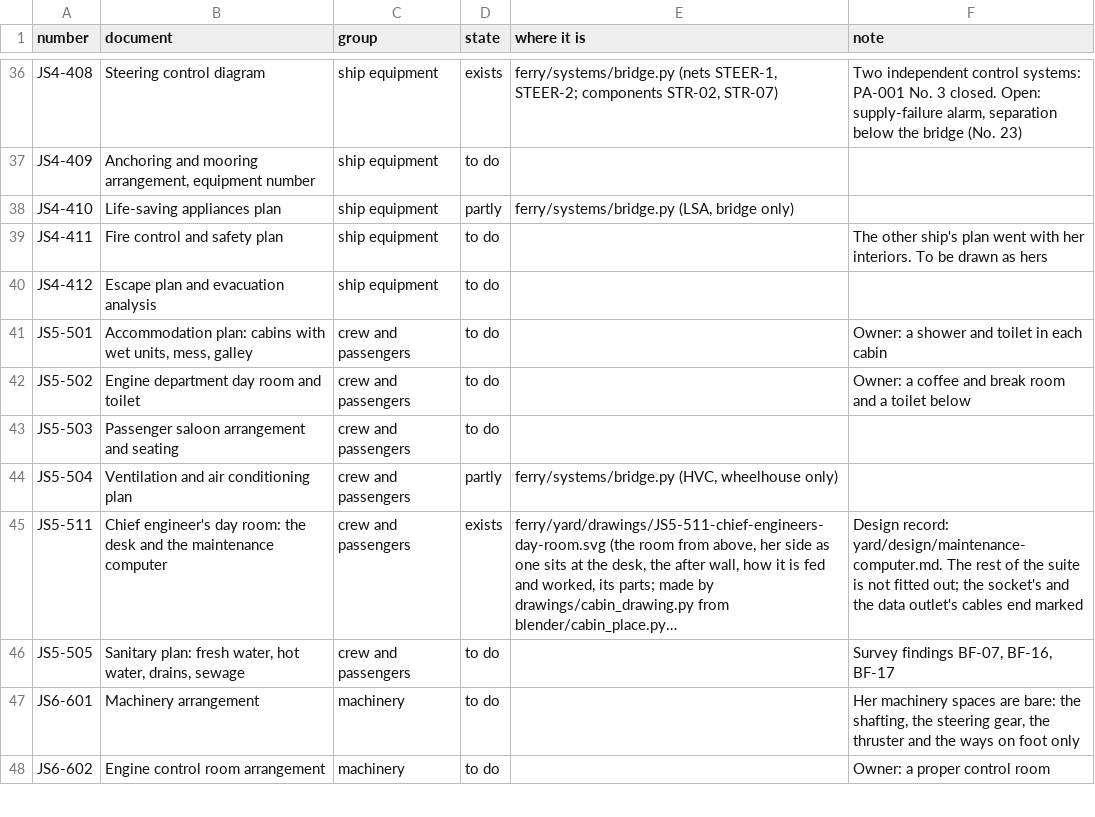
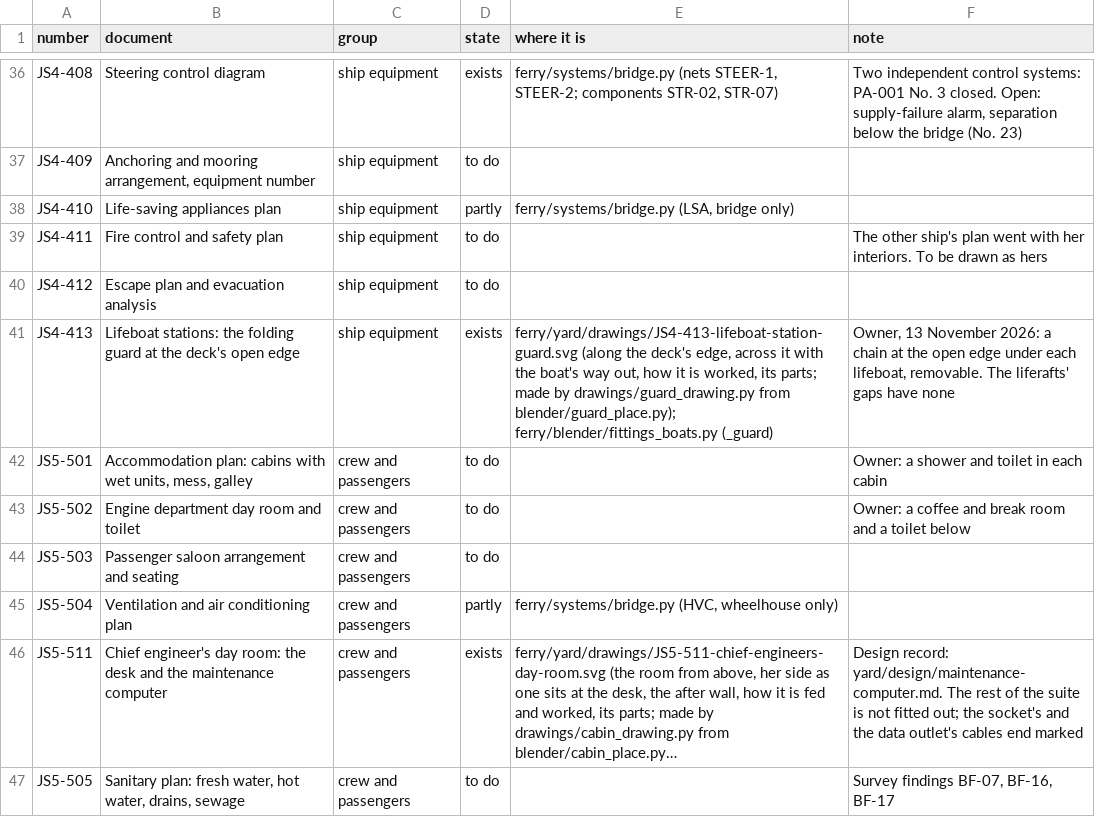
Before and after one commit to nj22az/nj22az.github.io, a CSV file: ferry/yard/document-register.csv, drawn as a sheet; only a part is shown, gaps mark what is left out; the shorter side is filled out with more unchanged rows; long unchanged cells end in …; the diff names each change by its address in the sheet, - before the commit and + after, or states it on an @@ line.

```diff
--- a/ferry/yard/document-register.csv
+++ b/ferry/yard/document-register.csv
+row 41: JS4-413 | Lifeboat stations: the folding guard at the deck's open edge | ship equipment | exists | ferry/yard/drawings/JS4-413-lifeboat-station-guard.svg (along the deck's edge, across it with the boat's way out, how it is worked, its parts; made by drawings/guard_drawing.py from blender/guard_place.py); ferry/blender/fittings_boats.py (_guard) | Owner, 13 November 2026: a chain at the open edge under each lifeboat, removable. The liferafts' gaps have none
```
Also changed, not shown: 19 other files.
